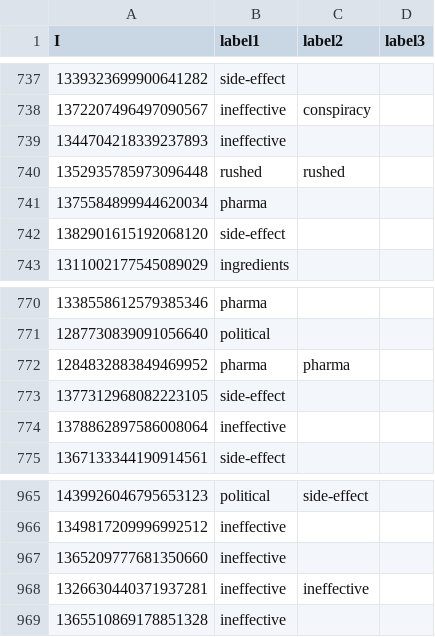
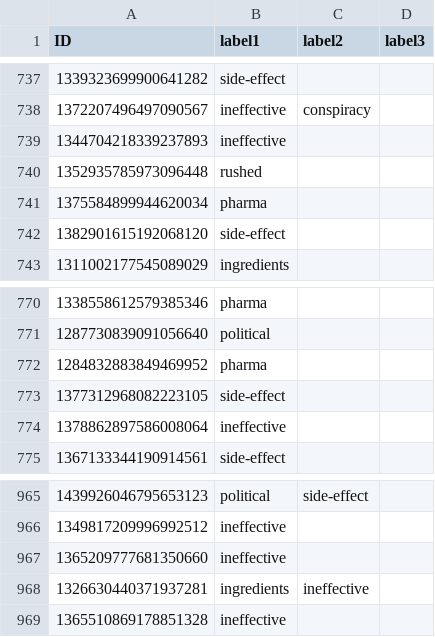
Before and after one commit to sohampoddar26/caves-data, a CSV file: labelled_tweets/csv_labels/val.csv, drawn as a sheet; only a part is shown, gaps mark what is left out; the diff names each change by its address in the sheet, - before the commit and + after, or states it on an @@ line.

```diff
--- a/labelled_tweets/csv_labels/val.csv
+++ b/labelled_tweets/csv_labels/val.csv
-A1: I
+A1: ID
-C740 (label2): rushed
+C740 (label2): (empty)
-C772 (label2): pharma
+C772 (label2): (empty)
-B968 (label1): ineffective
+B968 (label1): ingredients
```
Also changed, not shown: labelled_tweets/csv_labels/combined.csv, labelled_tweets/csv_labels/test.csv, 5 other files.
